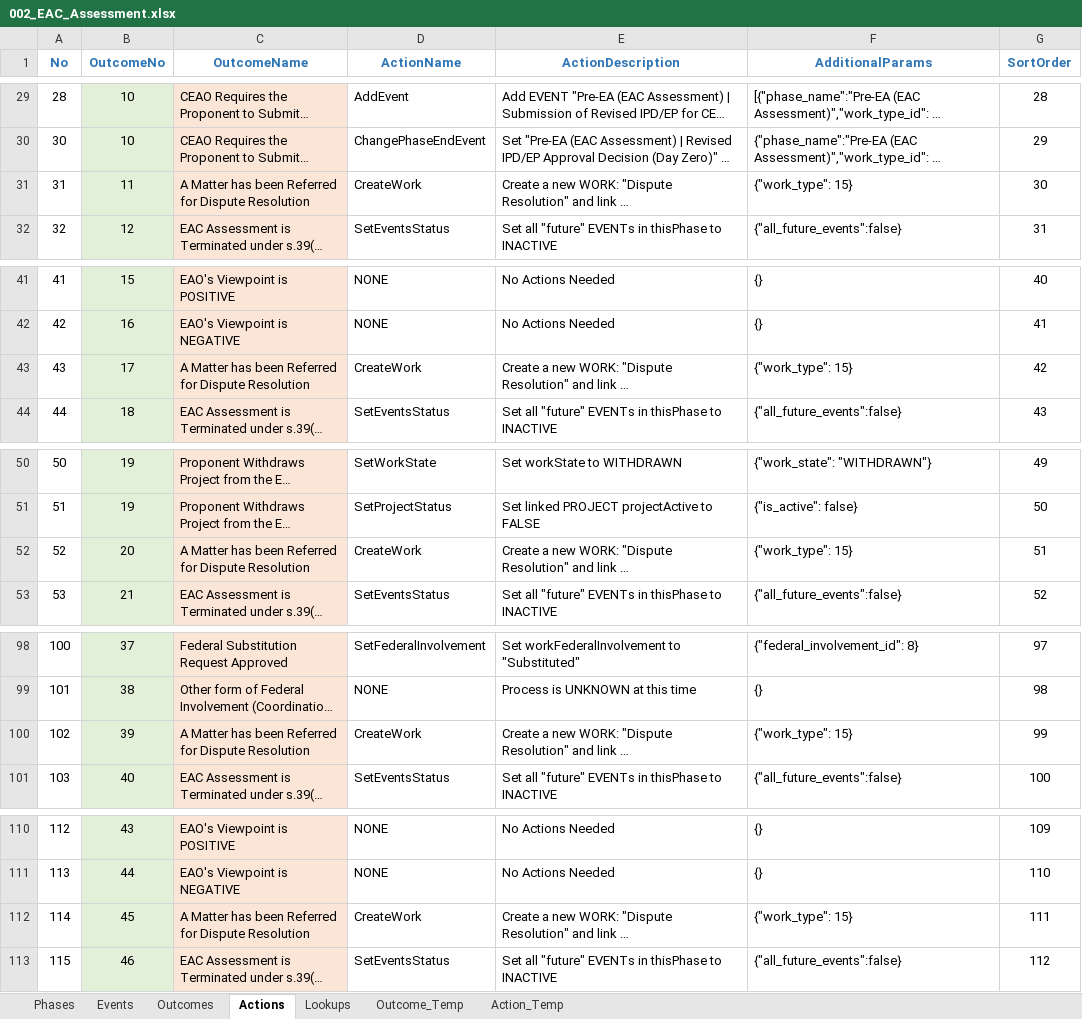
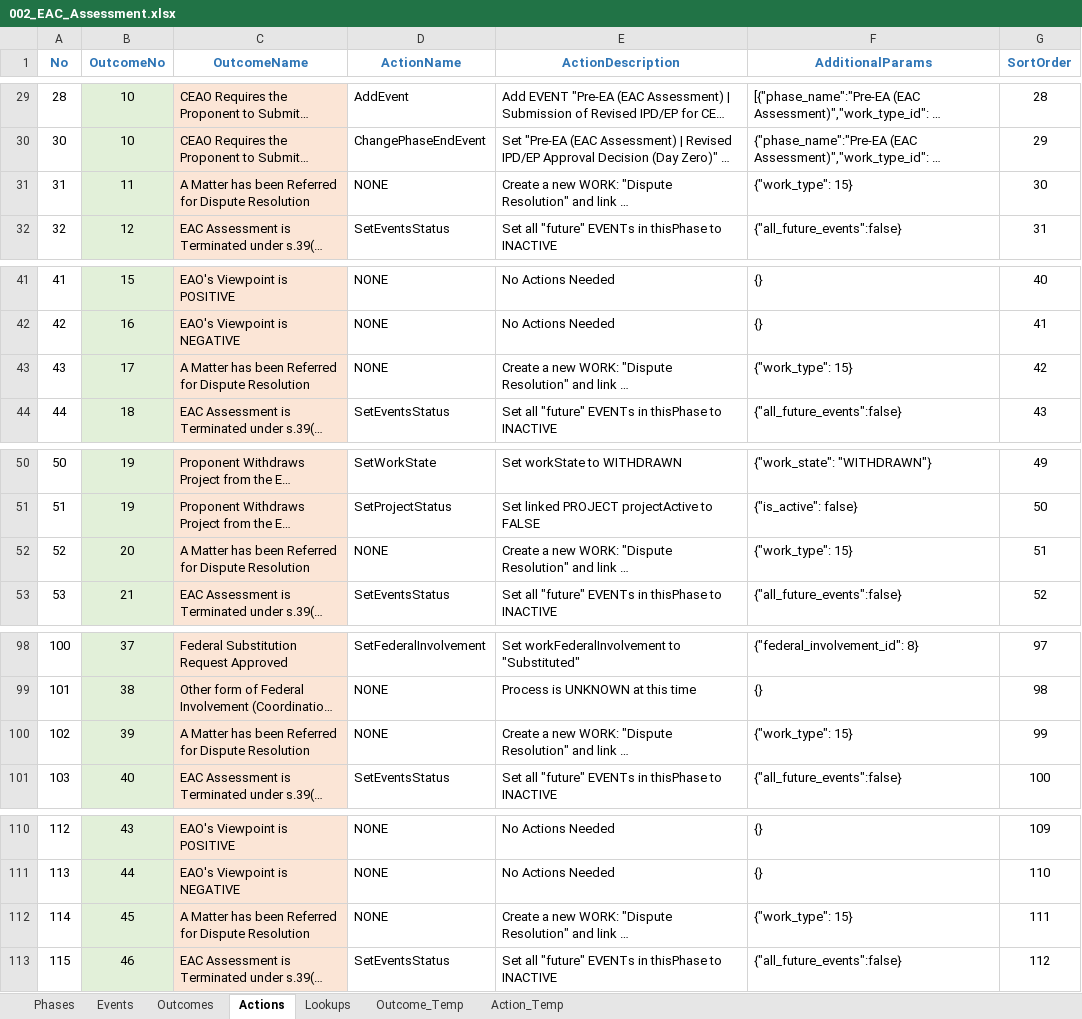
Before and after one commit to bcgov/EPIC.track, an Excel workbook: epictrack-api/src/api/templates/event_templates/assessment/002_EAC_Assessment.xlsx, sheet Actions, drawn as a sheet; only a part is shown, gaps mark what is left out; long unchanged cells end in …; values as stored, in another font and other column widths than the file's, no borders; the diff covers the shown part only; the diff names each change by its address in the sheet, - before the commit and + after, or states it on an @@ line.

Commit message:
Decision maker change (#2169)
* Dispute Resolution - NONE

* decision maker change in event form

* lintfix

* lintfix

```diff
--- a/epictrack-api/src/api/templates/event_templates/assessment/002_EAC_Assessment.xlsx (sheet Actions)
+++ b/epictrack-api/src/api/templates/event_templates/assessment/002_EAC_Assessment.xlsx (sheet Actions)
-D31 (ActionName): CreateWork
+D31 (ActionName): NONE
-D43 (ActionName): CreateWork
+D43 (ActionName): NONE
-D52 (ActionName): CreateWork
+D52 (ActionName): NONE
-D100 (ActionName): CreateWork
+D100 (ActionName): NONE
-D112 (ActionName): CreateWork
+D112 (ActionName): NONE
```
Also changed, not shown: 3 edited cells elsewhere in this sheet, epictrack-api/src/api/templates/event_templates/exemption_request/002_Exemption_Request.xlsx, 3 other files.
